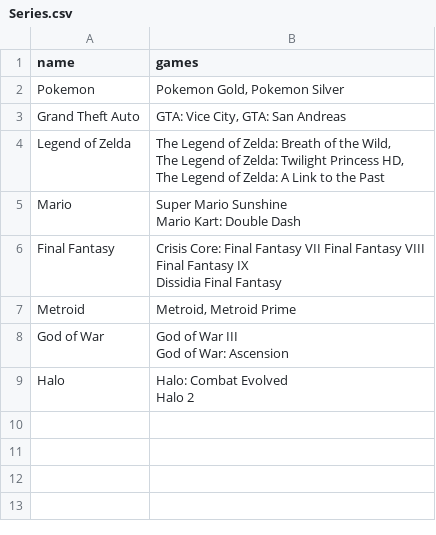
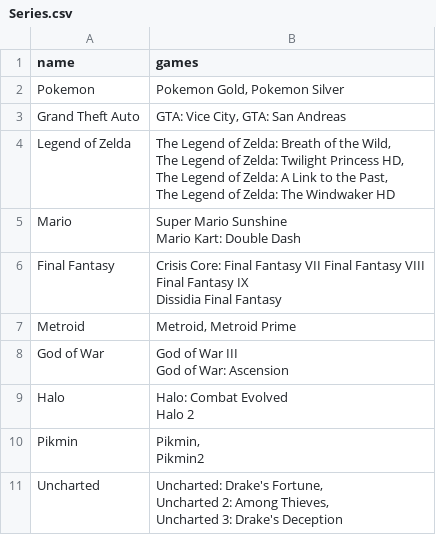
Before and after one commit to AndrewN20/CS4347-005-TeamSupremeVictory-main, a CSV file: dbDataCollection/Series.csv, drawn as a sheet.

Commit message:
Update Series.csv

```diff
--- a/dbDataCollection/Series.csv
+++ b/dbDataCollection/Series.csv
@@ -3,5 +3,6 @@ Pokemon ,"Pokemon Gold, Pokemon Silver"
 Grand Theft Auto,"GTA: Vice City, GTA: San Andreas"
-Legend of Zelda,"The Legend of Zelda: Breath of the Wild,
-The Legend of Zelda: Twilight Princess HD,
-The Legend of Zelda: A Link to the Past"
+Legend of Zelda,"The Legend of Zelda: Breath of the Wild,
+The Legend of Zelda: Twilight Princess HD,
+The Legend of Zelda: A Link to the Past,
+The Legend of Zelda: The Windwaker HD"
 Mario,"Super Mario Sunshine
@@ -16 +17,6 @@ Halo,"Halo: Combat Evolved
 Halo 2"
+Pikmin,"Pikmin,
+Pikmin2"
+Uncharted,"Uncharted: Drake's Fortune,
+Uncharted 2: Among Thieves,
+Uncharted 3: Drake's Deception"
```
